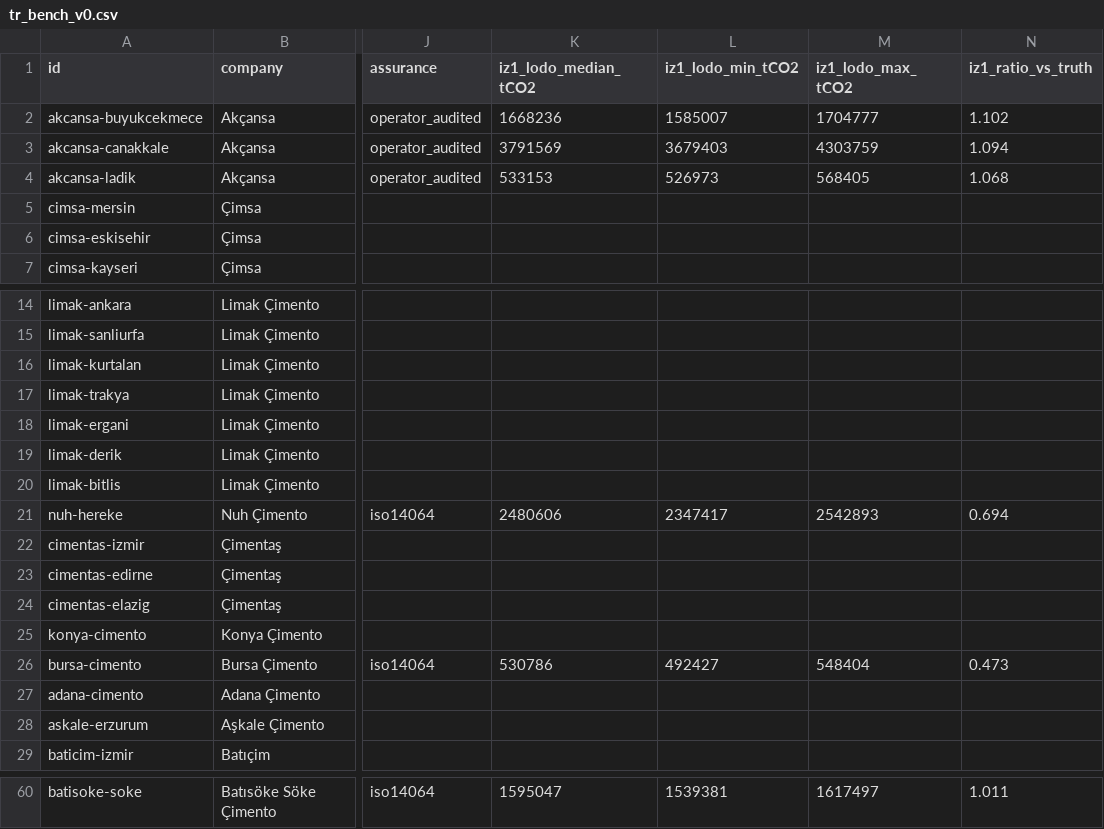
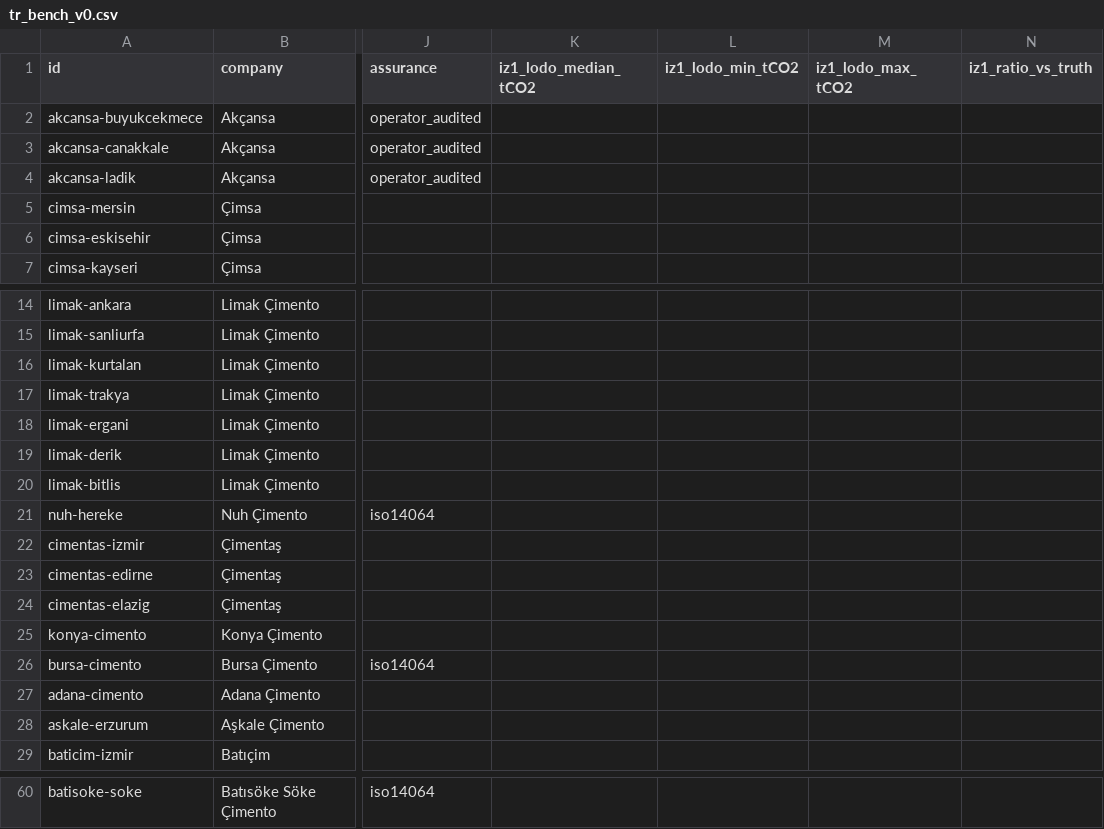
Before and after one commit to abgnydn/iz, a CSV file: site/bench/tr_bench_v0.csv, drawn as a sheet; only a part is shown, gaps mark what is left out; the diff covers the shown part only; the diff names each change by its address in the sheet, - before the commit and + after, or states it on an @@ line.

```diff
--- a/site/bench/tr_bench_v0.csv
+++ b/site/bench/tr_bench_v0.csv
-K2 (iz1_lodo_median_tCO2): 1668236
+K2 (iz1_lodo_median_tCO2): (empty)
-L2 (iz1_lodo_min_tCO2): 1585007
+L2 (iz1_lodo_min_tCO2): (empty)
-M2 (iz1_lodo_max_tCO2): 1704777
+M2 (iz1_lodo_max_tCO2): (empty)
-N2 (iz1_ratio_vs_truth): 1.102
+N2 (iz1_ratio_vs_truth): (empty)
-K3 (iz1_lodo_median_tCO2): 3791569
+K3 (iz1_lodo_median_tCO2): (empty)
-L3 (iz1_lodo_min_tCO2): 3679403
+L3 (iz1_lodo_min_tCO2): (empty)
-M3 (iz1_lodo_max_tCO2): 4303759
+M3 (iz1_lodo_max_tCO2): (empty)
-N3 (iz1_ratio_vs_truth): 1.094
+N3 (iz1_ratio_vs_truth): (empty)
-K4 (iz1_lodo_median_tCO2): 533153
+K4 (iz1_lodo_median_tCO2): (empty)
-L4 (iz1_lodo_min_tCO2): 526973
+L4 (iz1_lodo_min_tCO2): (empty)
-M4 (iz1_lodo_max_tCO2): 568405
+M4 (iz1_lodo_max_tCO2): (empty)
-N4 (iz1_ratio_vs_truth): 1.068
+N4 (iz1_ratio_vs_truth): (empty)
-K21 (iz1_lodo_median_tCO2): 2480606
+K21 (iz1_lodo_median_tCO2): (empty)
-L21 (iz1_lodo_min_tCO2): 2347417
+L21 (iz1_lodo_min_tCO2): (empty)
-M21 (iz1_lodo_max_tCO2): 2542893
+M21 (iz1_lodo_max_tCO2): (empty)
-N21 (iz1_ratio_vs_truth): 0.694
+N21 (iz1_ratio_vs_truth): (empty)
-K26 (iz1_lodo_median_tCO2): 530786
+K26 (iz1_lodo_median_tCO2): (empty)
-L26 (iz1_lodo_min_tCO2): 492427
+L26 (iz1_lodo_min_tCO2): (empty)
-M26 (iz1_lodo_max_tCO2): 548404
+M26 (iz1_lodo_max_tCO2): (empty)
-N26 (iz1_ratio_vs_truth): 0.473
+N26 (iz1_ratio_vs_truth): (empty)
-K60 (iz1_lodo_median_tCO2): 1595047
+K60 (iz1_lodo_median_tCO2): (empty)
-L60 (iz1_lodo_min_tCO2): 1539381
+L60 (iz1_lodo_min_tCO2): (empty)
-M60 (iz1_lodo_max_tCO2): 1617497
+M60 (iz1_lodo_max_tCO2): (empty)
-N60 (iz1_ratio_vs_truth): 1.011
+N60 (iz1_ratio_vs_truth): (empty)
```
Also changed, not shown: 62 edited cells elsewhere in this file, data/tr_facility_known_emissions.csv, 16 other files.
